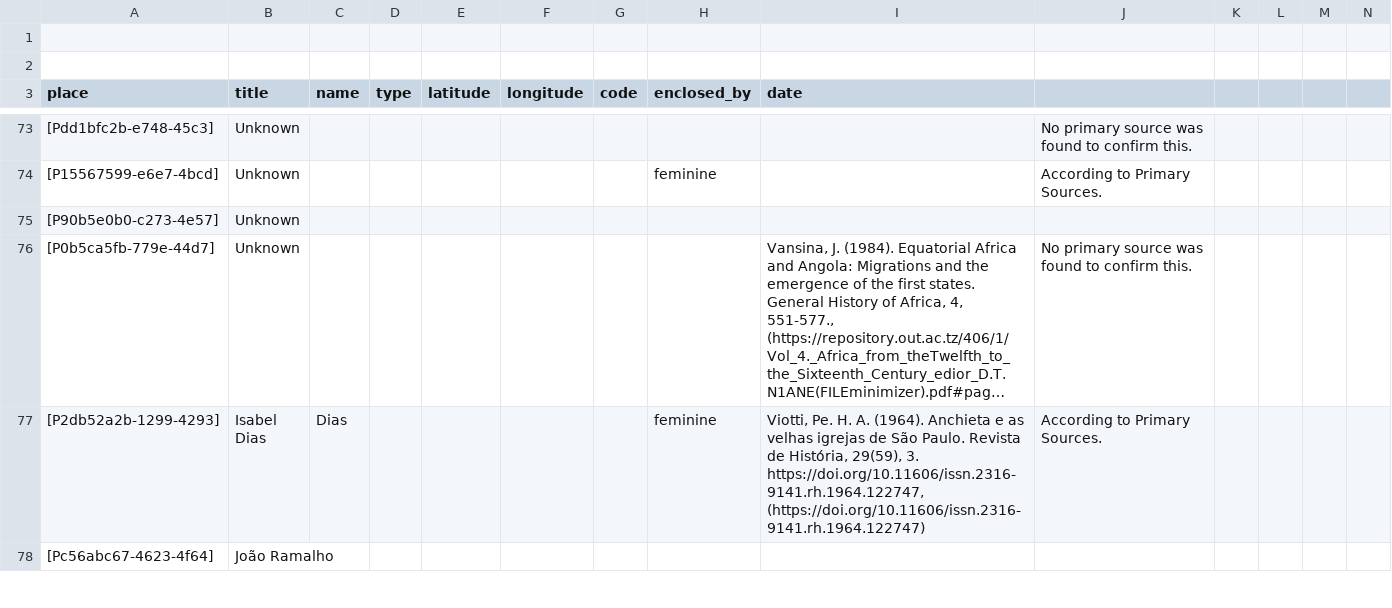
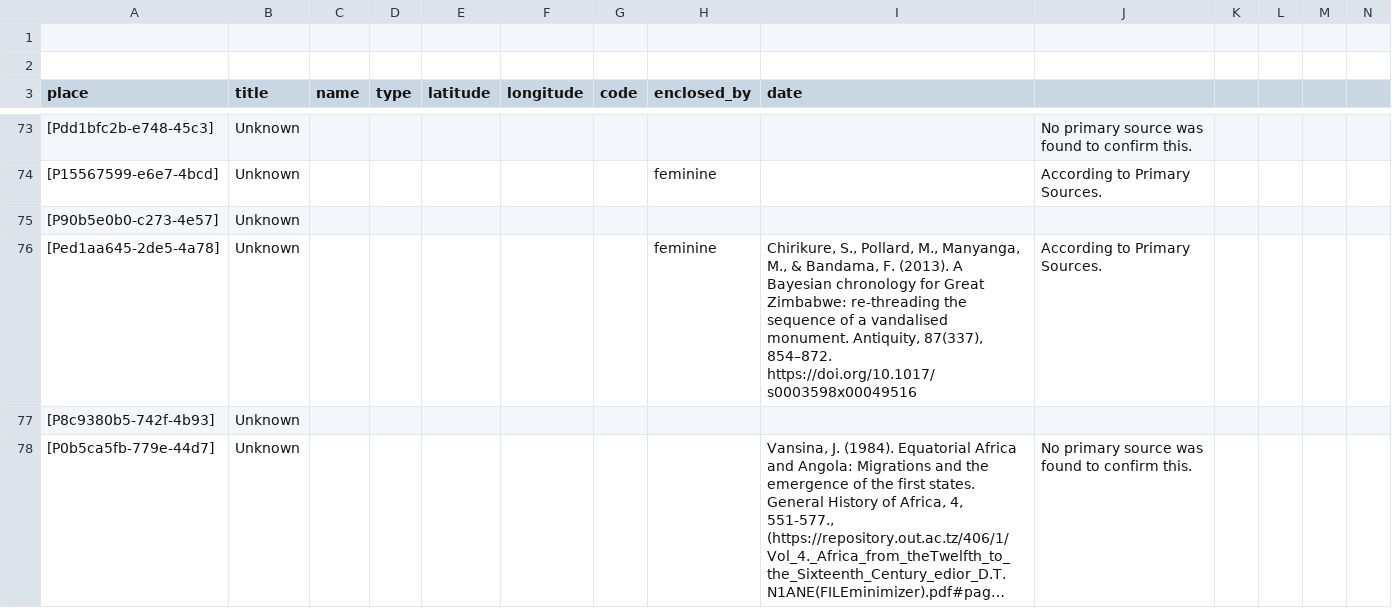
Before and after one commit to historytracers/historytracers, a CSV file: csv/families_en-US.csv, drawn as a sheet; only a part is shown, gaps mark what is left out; the shorter side is filled out with more unchanged rows; long unchanged cells end in …; rows hold the shown columns only; the diff covers the shown part only; the diff names each change by its address in the sheet, - before the commit and + after, or states it on an @@ line.

Commit message:
great_zimbabwe: Common (Part II)

```diff
--- a/csv/families_en-US.csv
+++ b/csv/families_en-US.csv
+row 76: [Ped1aa645-2de5-4a78] | Unknown |  |  |  |  |  | feminine | Chirikure, S., Pollard, M., Manyanga, M., & Bandama, F. (2013). A Bayesian chronology for Great Zimbabwe: re-threading the sequence of a vandalised monument. Antiquity, 87(337), 854–872. https://doi.org/10.1017/s0003598x00049516 | According to Primary Sources.
+row 77: [P8c9380b5-742f-4b93] | Unknown
```
Also changed, not shown: 5 added rows elsewhere in this file, csv/75d612d6-926d-4f49-a972-993ca56ee1e4_en-US.csv, csv/75d612d6-926d-4f49-a972-993ca56ee1e4_es-ES.csv, 8 other files.
